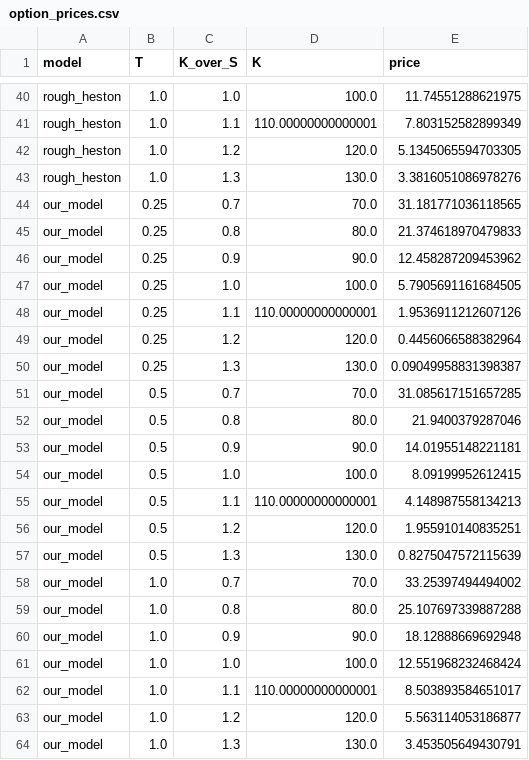
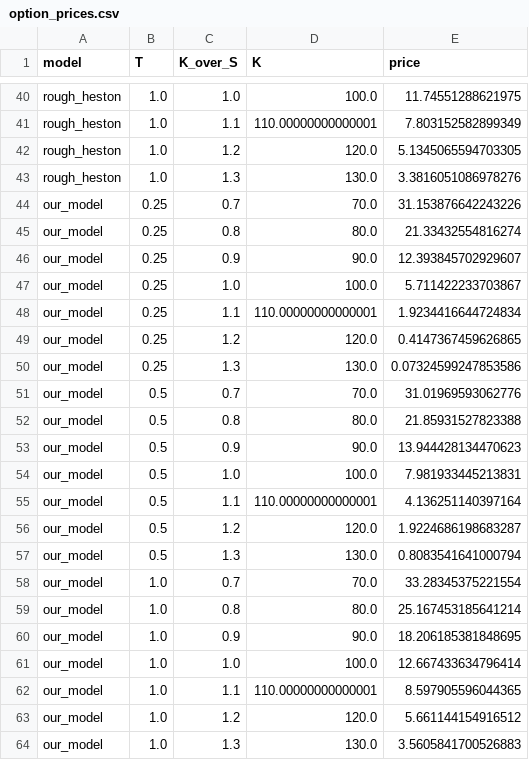
Before and after one commit to Akshara-cloud/Levy-Driven-Rough-Heston-stochastic-model, a CSV file: data/csv/option_prices.csv, drawn as a sheet; only a part is shown, gaps mark what is left out; the diff covers the shown part only.

Commit message:
Complete Monte Carlo option pricing grid for three models

```diff
--- a/data/csv/option_prices.csv
+++ b/data/csv/option_prices.csv
@@ -43,22 +43,22 @@ rough_heston,1.0,1.2,120.0,5.1345065594703305
 rough_heston,1.0,1.3,130.0,3.3816051086978276
-our_model,0.25,0.7,70.0,31.181771036118565
-our_model,0.25,0.8,80.0,21.374618970479833
-our_model,0.25,0.9,90.0,12.458287209453962
-our_model,0.25,1.0,100.0,5.7905691161684505
-our_model,0.25,1.1,110.00000000000001,1.9536911212607126
-our_model,0.25,1.2,120.0,0.4456066588382964
-our_model,0.25,1.3,130.0,0.09049958831398387
-our_model,0.5,0.7,70.0,31.085617151657285
-our_model,0.5,0.8,80.0,21.9400379287046
-our_model,0.5,0.9,90.0,14.01955148221181
-our_model,0.5,1.0,100.0,8.09199952612415
-our_model,0.5,1.1,110.00000000000001,4.148987558134213
-our_model,0.5,1.2,120.0,1.955910140835251
-our_model,0.5,1.3,130.0,0.8275047572115639
-our_model,1.0,0.7,70.0,33.25397494494002
-our_model,1.0,0.8,80.0,25.107697339887288
-our_model,1.0,0.9,90.0,18.12888669692948
-our_model,1.0,1.0,100.0,12.551968232468424
-our_model,1.0,1.1,110.00000000000001,8.503893584651017
-our_model,1.0,1.2,120.0,5.563114053186877
-our_model,1.0,1.3,130.0,3.453505649430791
+our_model,0.25,0.7,70.0,31.153876642243226
+our_model,0.25,0.8,80.0,21.33432554816274
+our_model,0.25,0.9,90.0,12.393845702929607
+our_model,0.25,1.0,100.0,5.711422233703867
+our_model,0.25,1.1,110.00000000000001,1.9234416644724834
+our_model,0.25,1.2,120.0,0.4147367459626865
+our_model,0.25,1.3,130.0,0.07324599247853586
+our_model,0.5,0.7,70.0,31.01969593062776
+our_model,0.5,0.8,80.0,21.85931527823388
+our_model,0.5,0.9,90.0,13.944428134470623
+our_model,0.5,1.0,100.0,7.981933445213831
+our_model,0.5,1.1,110.00000000000001,4.136251140397164
+our_model,0.5,1.2,120.0,1.9224686198683287
+our_model,0.5,1.3,130.0,0.8083541641000794
+our_model,1.0,0.7,70.0,33.28345375221554
+our_model,1.0,0.8,80.0,25.167453185641214
+our_model,1.0,0.9,90.0,18.206185381848695
+our_model,1.0,1.0,100.0,12.667433634796414
+our_model,1.0,1.1,110.00000000000001,8.597905596044365
+our_model,1.0,1.2,120.0,5.661144154916512
+our_model,1.0,1.3,130.0,3.5605841700526883
```
Also changed, not shown: 13 edited cells elsewhere in this file.
